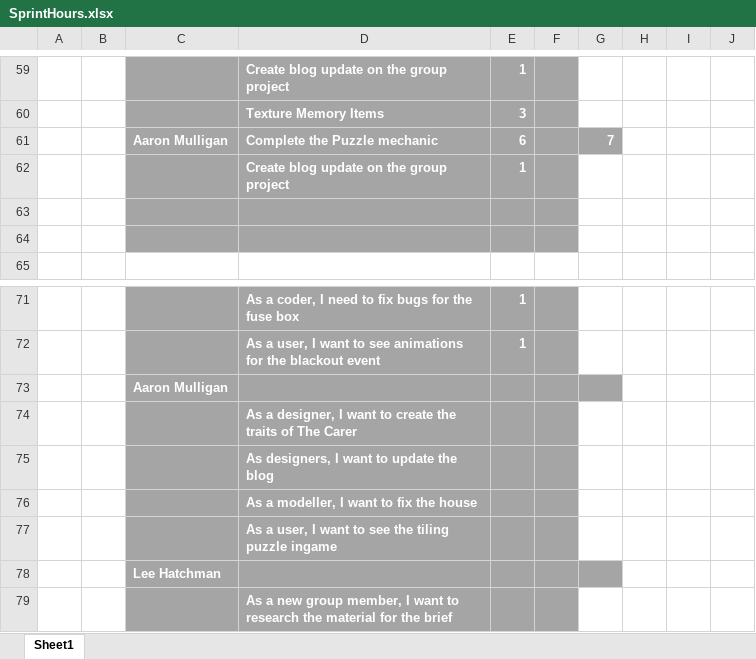
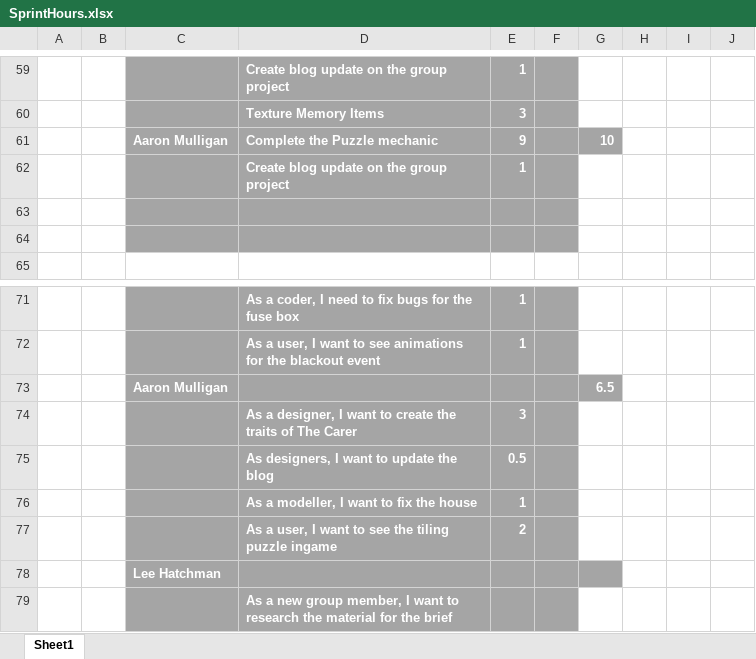
Before and after one commit to UoSGamesGroups/level-6-l6-group-1, an Excel workbook: Meeting Minutes/SprintHours.xlsx, sheet Sheet1, drawn as a sheet; only a part is shown, gaps mark what is left out; values as stored, in another font and other column widths than the file's, no borders; the diff names each change by its address in the sheet, - before the commit and + after, or states it on an @@ line.

Commit message:
- Organised the Unity project into folders to reduce clutter [30mins] - Made the significant items highlight when the player is near and looks at the object [1 hour] - Updated meeting minutes - Updated sprint hours

```diff
--- a/Meeting Minutes/SprintHours.xlsx (sheet Sheet1)
+++ b/Meeting Minutes/SprintHours.xlsx (sheet Sheet1)
-E61: 6
+E61: 9
-G61: 7
+G61: 10
-G73: (empty)
+G73: 6.5
-E74: (empty)
+E74: 3
-E75: (empty)
+E75: 0.5
-E76: (empty)
+E76: 1
-E77: (empty)
+E77: 2
```
Also changed, not shown: 56 other files.
